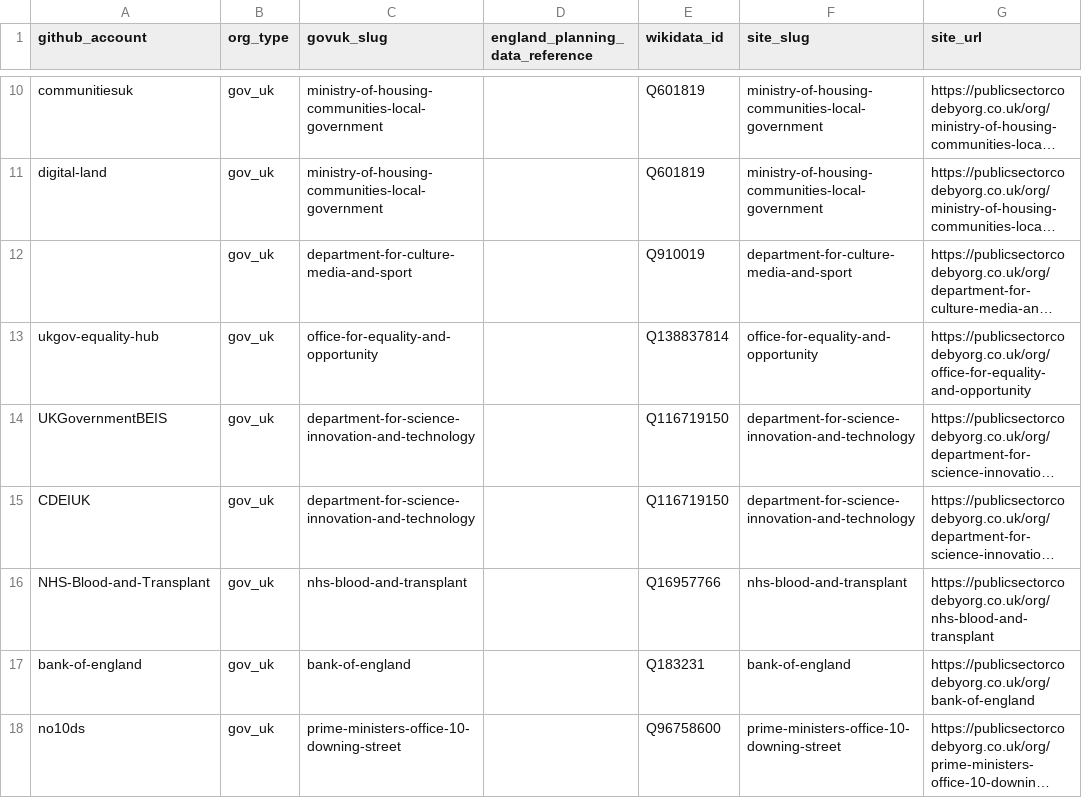
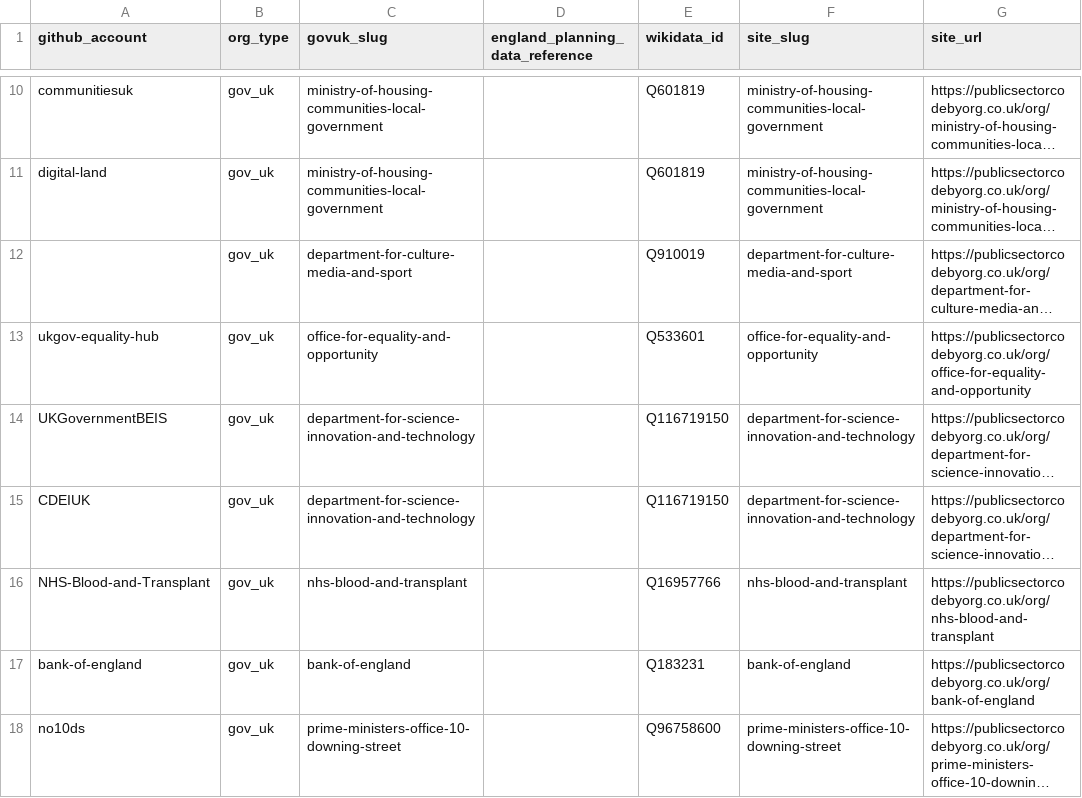
Before and after one commit to chrishylanduk/uk-public-sector-code-by-org, a CSV file: public/data/org-mapping.csv, drawn as a sheet; only a part is shown, gaps mark what is left out; long unchanged cells end in …; the diff names each change by its address in the sheet, - before the commit and + after, or states it on an @@ line.

Commit message:
fix: update wikidata ID for OEO

```diff
--- a/public/data/org-mapping.csv
+++ b/public/data/org-mapping.csv
-E13 (wikidata_id): Q138837814
+E13 (wikidata_id): Q533601
```
Also changed, not shown: 1 other file.
